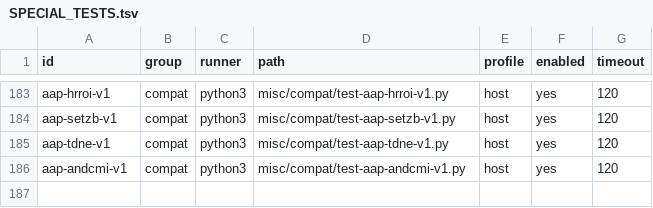
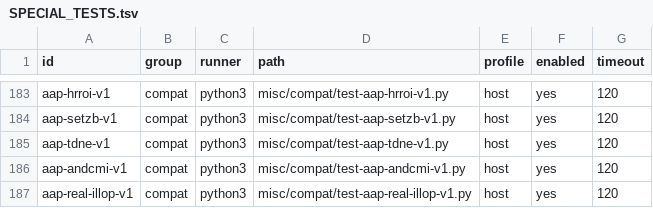
Before and after one commit to theseus-chimaira/pdp10-testkit, a TSV file: SPECIAL_TESTS.tsv, drawn as a sheet; only a part is shown, gaps mark what is left out.

```diff
--- a/SPECIAL_TESTS.tsv
+++ b/SPECIAL_TESTS.tsv
@@ -186 +186,2 @@ aap-tdne-v1	compat	python3	misc/compat/test-aap-tdne-v1.py	host	yes	120
 aap-andcmi-v1	compat	python3	misc/compat/test-aap-andcmi-v1.py	host	yes	120
+aap-real-illop-v1	compat	python3	misc/compat/test-aap-real-illop-v1.py	host	yes	120
```
Also changed, not shown: docs/PDP6-AAP-BROAD-COVERAGE-GATE-20261015-v1.tsv, 4 other files.
